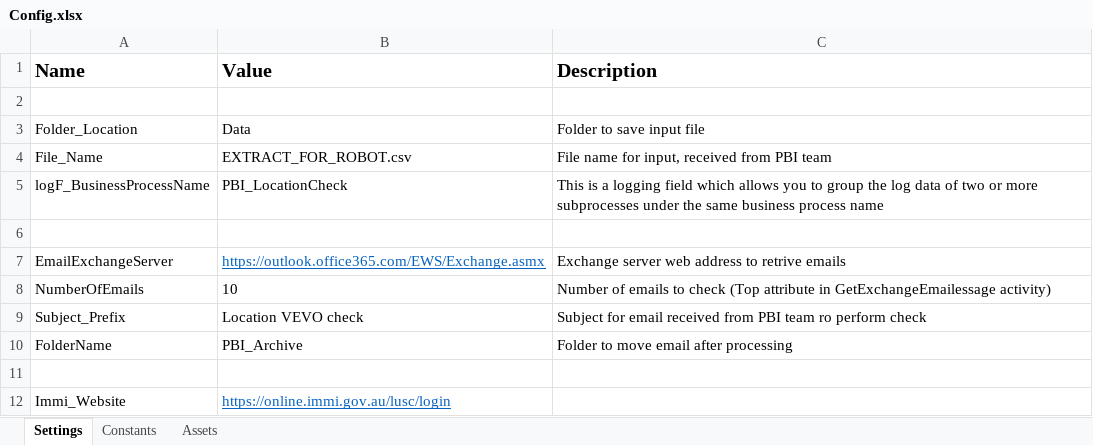
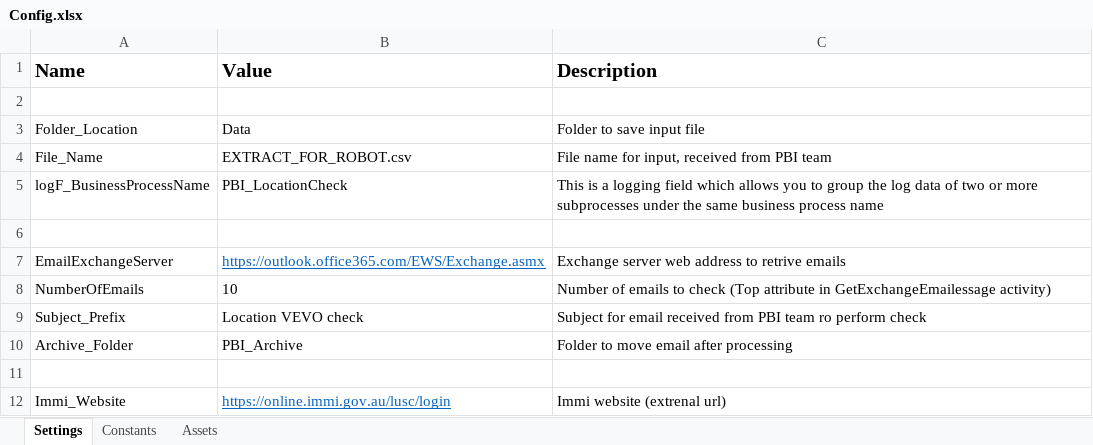
Before and after one commit to uqmgupt1/RpaUiPathProcess, an Excel workbook: Processes/PBI_LocationCheck/Data/Config.xlsx, sheet Settings, drawn as a sheet; values as stored, in another font and other column widths than the file's, no borders; the diff names each change by its address in the sheet, - before the commit and + after, or states it on an @@ line.

```diff
--- a/Processes/PBI_LocationCheck/Data/Config.xlsx (sheet Settings)
+++ b/Processes/PBI_LocationCheck/Data/Config.xlsx (sheet Settings)
-A10 (Name): FolderName
+A10 (Name): Archive_Folder
-C12 (Description): (empty)
+C12 (Description): Immi website (extrenal url)
```
Also changed, not shown: sheet Constants, 17 other files.
